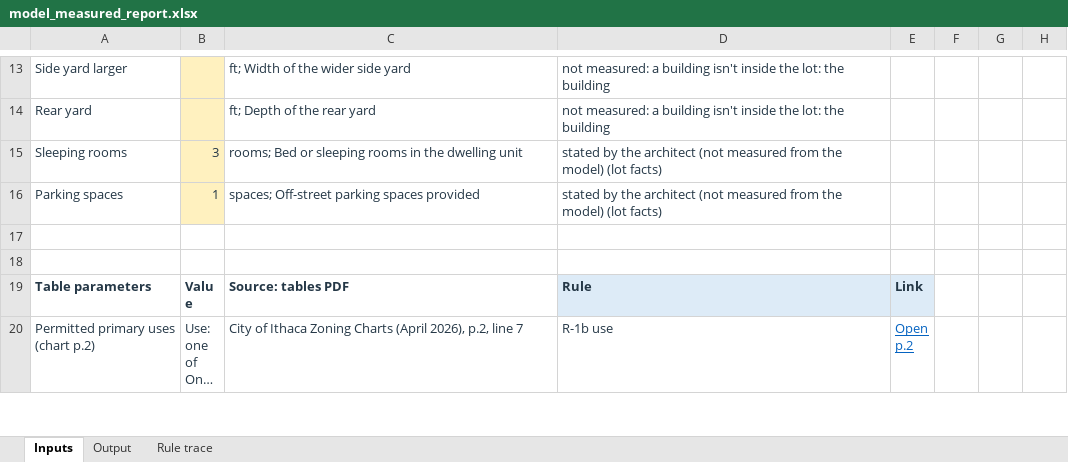
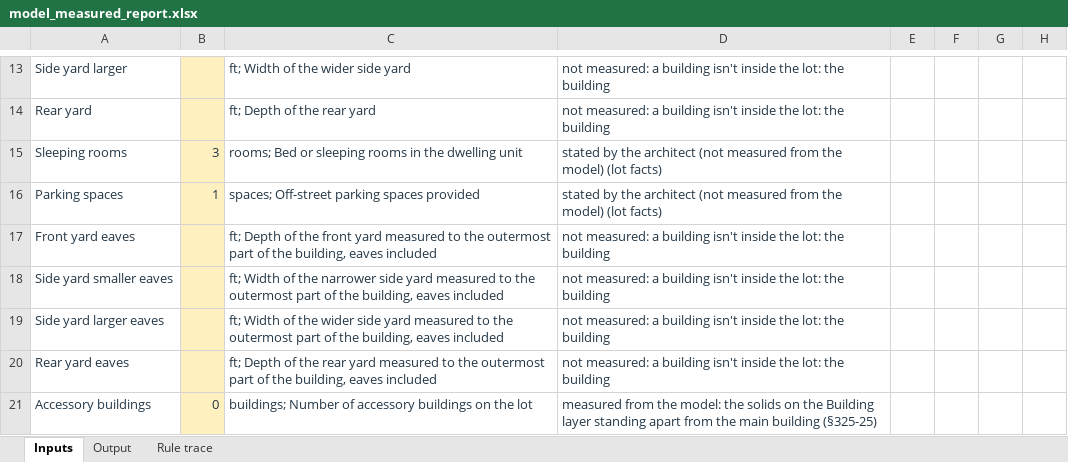
Before and after one commit to bz28/gordium, an Excel workbook: test_data/test_sites/new_york/ithaca_city/106_ithaca_rd/model_measured_report.xlsx, sheet Inputs, drawn as a sheet; only a part is shown, gaps mark what is left out; the shorter side is filled out with more unchanged rows; long unchanged cells end in …; values as stored, in another font and other column widths than the file's, no borders; the diff covers the shown part only; the diff names each change by its address in the sheet, - before the commit and + after, or states it on an @@ line.

```diff
--- a/test_data/test_sites/new_york/ithaca_city/106_ithaca_rd/model_measured_report.xlsx (sheet Inputs)
+++ b/test_data/test_sites/new_york/ithaca_city/106_ithaca_rd/model_measured_report.xlsx (sheet Inputs)
+row 17: Front yard eaves |  | ft; Depth of the front yard measured to the outermost part of the building, eaves included | not measured: a building isn't inside the lot: the building
+row 18: Side yard smaller eaves |  | ft; Width of the narrower side yard measured to the outermost part of the building, eaves included | not measured: a building isn't inside the lot: the building
+row 19: Side yard larger eaves |  | ft; Width of the wider side yard measured to the outermost part of the building, eaves included | not measured: a building isn't inside the lot: the building
+row 20: Rear yard eaves |  | ft; Depth of the rear yard measured to the outermost part of the building, eaves included | not measured: a building isn't inside the lot: the building
+row 21: Accessory buildings | 0 | buildings; Number of accessory buildings on the lot | measured from the model: the solids on the Building layer standing apart from the main building (§325-25)
```
Also changed, not shown: 5 added rows and 1 edited cell elsewhere in this sheet, sheet Output, sheet Rule trace, test_data/test_sites/new_york/ithaca_city/106_ithaca_rd/spreadsheet_design_model_measured_report.xlsx, test_data/test_sites/new_york/ithaca_city/106_ithaca_rd/spreadsheet_design_report.xlsx, 12 other files.
